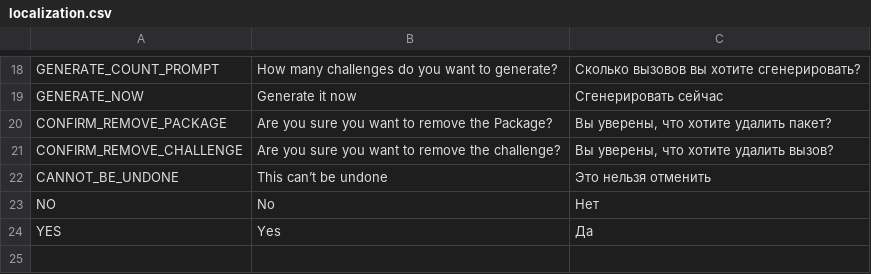
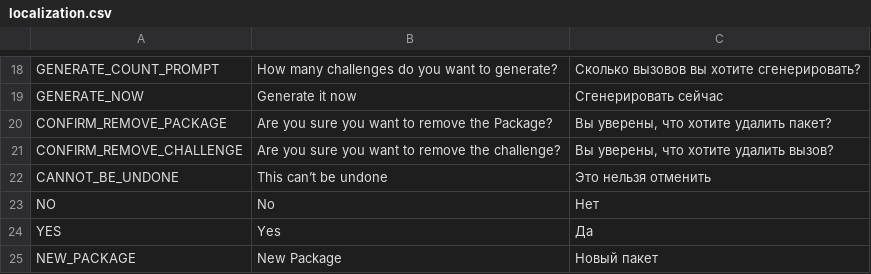
Before and after one commit to petrushevskiApps/challenge-cards-game, a CSV file: Assets/Resources/localization.csv, drawn as a sheet; only a part is shown, gaps mark what is left out.

Commit message:
Localized Main Screen and Packages List

```diff
--- a/Assets/Resources/localization.csv
+++ b/Assets/Resources/localization.csv
@@ -24 +24,2 @@ NO,No,Нет
 YES,Yes,Да
+NEW_PACKAGE,New Package,Новый пакет
```
Also changed, not shown: 9 other files.
